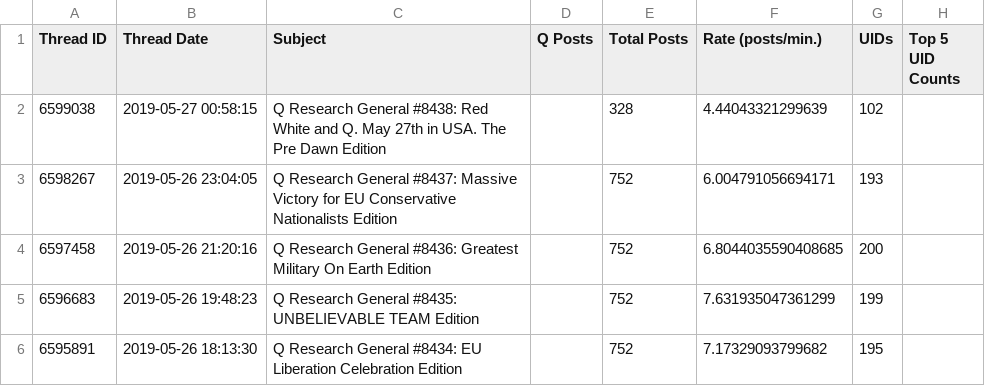
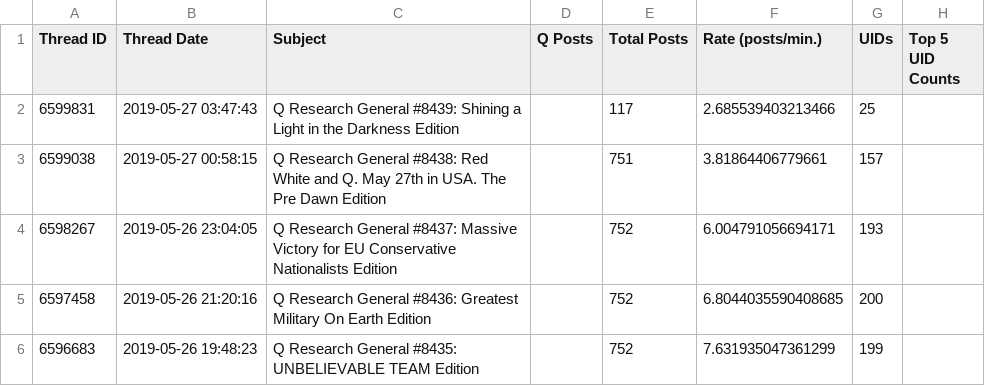
Before and after one commit to linosti/linosti.github.io, a CSV file: qresearch_thread_stats.csv, drawn as a sheet; only a part is shown; the shorter side is filled out with more unchanged rows.

```diff
--- a/qresearch_thread_stats.csv
+++ b/qresearch_thread_stats.csv
@@ -1,3 +1,4 @@
 "Thread ID","Thread Date","Subject","Q Posts","Total Posts","Rate (posts/min.)","UIDs","Top 5 UID Counts"
-6599038,"2019-05-27 00:58:15","Q Research General #8438: Red White and Q. May 27th in USA. The Pre Dawn Edition",,328,4.44043321299639,102
+6599831,"2019-05-27 03:47:43","Q Research General #8439: Shining a Light in the Darkness Edition",,117,2.685539403213466,25
+6599038,"2019-05-27 00:58:15","Q Research General #8438: Red White and Q. May 27th in USA. The Pre Dawn Edition",,751,3.81864406779661,157
 6598267,"2019-05-26 23:04:05","Q Research General #8437: Massive Victory for EU Conservative Nationalists Edition",,752,6.004791056694171,193
```
Also changed, not shown: 1 other file.
